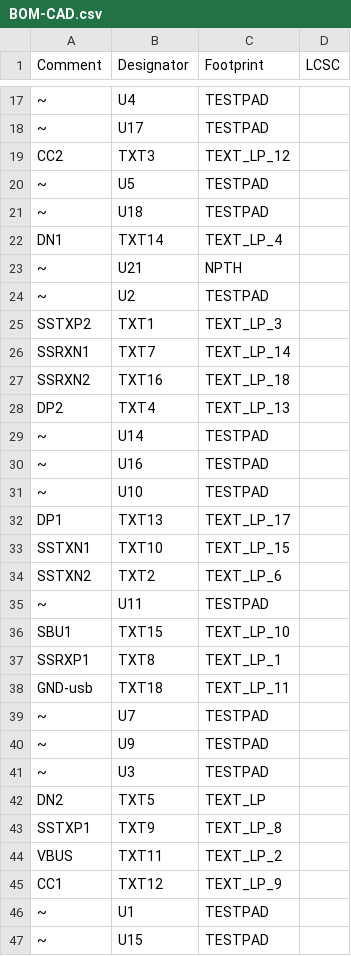
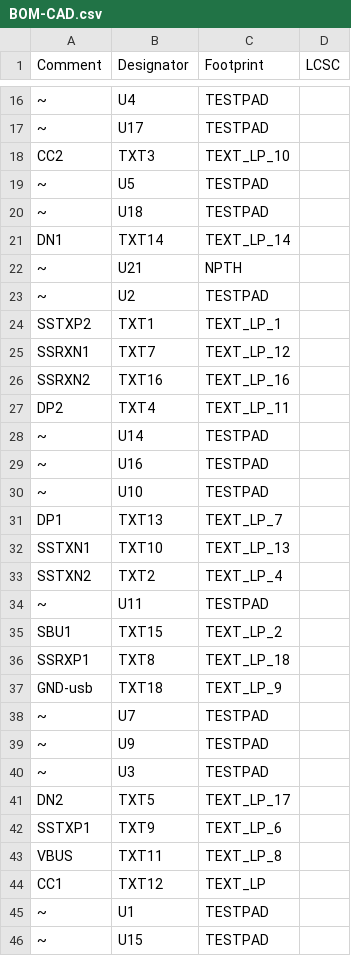
Before and after one commit to JITx-Inc/jitx-cookbook, a CSV file: usb_c_cable_tester/CAD/kicad/jlcpcb/production_files/BOM-CAD.csv, drawn as a sheet; only a part is shown, gaps mark what is left out; addresses are those after the commit; the diff covers the shown part only; the diff names each change by its address in the sheet, - before the commit and + after, or states it on an @@ line.

```diff
--- a/usb_c_cable_tester/CAD/kicad/jlcpcb/production_files/BOM-CAD.csv
+++ b/usb_c_cable_tester/CAD/kicad/jlcpcb/production_files/BOM-CAD.csv
-C18 (Footprint): TEXT_LP_12
+C18 (Footprint): TEXT_LP_10
-C21 (Footprint): TEXT_LP_4
+C21 (Footprint): TEXT_LP_14
-C24 (Footprint): TEXT_LP_3
+C24 (Footprint): TEXT_LP_1
-C25 (Footprint): TEXT_LP_14
+C25 (Footprint): TEXT_LP_12
-C26 (Footprint): TEXT_LP_18
+C26 (Footprint): TEXT_LP_16
-C27 (Footprint): TEXT_LP_13
+C27 (Footprint): TEXT_LP_11
-C31 (Footprint): TEXT_LP_17
+C31 (Footprint): TEXT_LP_7
-C32 (Footprint): TEXT_LP_15
+C32 (Footprint): TEXT_LP_13
-C33 (Footprint): TEXT_LP_6
+C33 (Footprint): TEXT_LP_4
-C35 (Footprint): TEXT_LP_10
+C35 (Footprint): TEXT_LP_2
-C36 (Footprint): TEXT_LP_1
+C36 (Footprint): TEXT_LP_18
-C37 (Footprint): TEXT_LP_11
+C37 (Footprint): TEXT_LP_9
-C41 (Footprint): TEXT_LP
+C41 (Footprint): TEXT_LP_17
-C42 (Footprint): TEXT_LP_8
+C42 (Footprint): TEXT_LP_6
-C43 (Footprint): TEXT_LP_2
+C43 (Footprint): TEXT_LP_8
-C44 (Footprint): TEXT_LP_9
+C44 (Footprint): TEXT_LP
```
Also changed, not shown: 4 added rows, 3 removed rows and 7 edited cells elsewhere in this file, usb_c_cable_tester/CAD/kicad/jlcpcb/production_files/CPL-CAD.csv, 57 other files.
